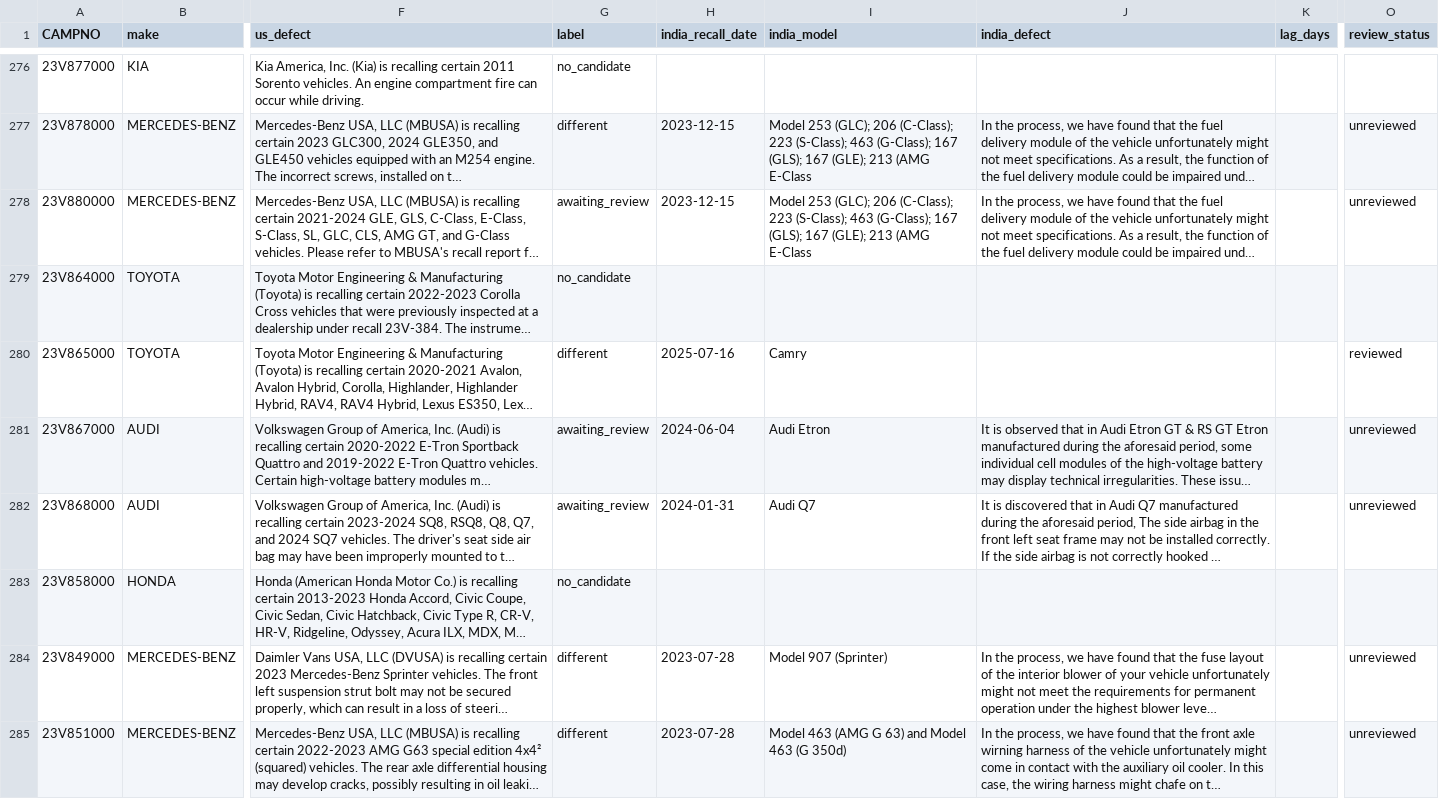
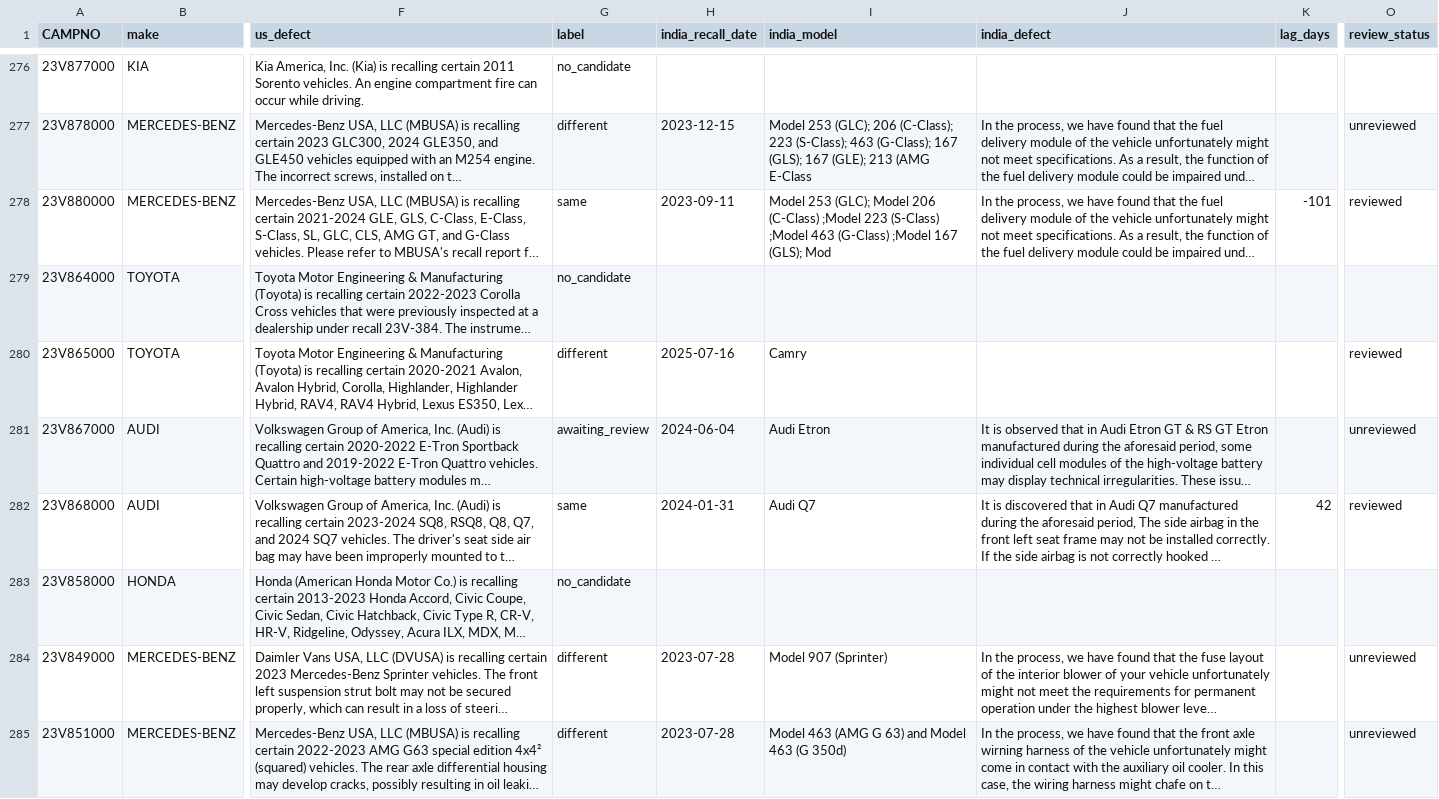
Before and after one commit to aswanth1269/recall-echo-monitor, a CSV file: data/clean/echo_explorer.csv, drawn as a sheet; only a part is shown, gaps mark what is left out; long unchanged cells end in …; the diff covers the shown part only; the diff names each change by its address in the sheet, - before the commit and + after, or states it on an @@ line.

```diff
--- a/data/clean/echo_explorer.csv
+++ b/data/clean/echo_explorer.csv
-G278 (label): awaiting_review
+G278 (label): same
-H278 (india_recall_date): 2023-12-15
+H278 (india_recall_date): 2023-09-11
-I278 (india_model): …253 (GLC); 206 (C-Class); 223 (S-Class); 463 (G-Class); 167 (GLS); 167 (GLE); 213 (AMG E-Class
+I278 (india_model): …253 (GLC); Model 206 (C-Class) ;Model 223 (S-Class) ;Model 463 (G-Class) ;Model 167 (GLS); Mod
-K278 (lag_days): (empty)
+K278 (lag_days): -101
-O278 (review_status): unreviewed
+O278 (review_status): reviewed
-G282 (label): awaiting_review
+G282 (label): same
-K282 (lag_days): (empty)
+K282 (lag_days): 42
-O282 (review_status): unreviewed
+O282 (review_status): reviewed
```
Also changed, not shown: 152 edited cells elsewhere in this file, data/clean/kpi_echo_by_component.csv, data/clean/kpi_echo_rate.csv, 6 other files.
